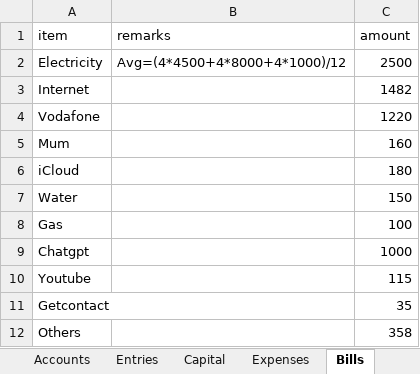
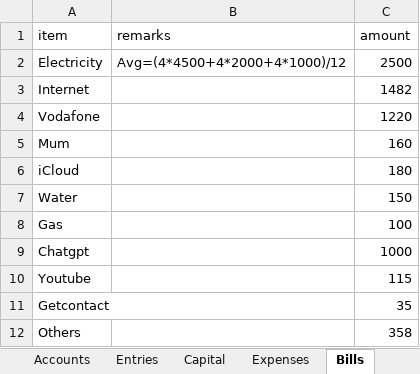
Before and after one commit to ahmedm838/personal-finance, an Excel workbook: docs/finance.xlsx, sheet Bills, drawn as a sheet; values as stored, in another font and other column widths than the file's, no borders; the diff names each change by its address in the sheet, - before the commit and + after, or states it on an @@ line.

Commit message:
Update figures from the web app

```diff
--- a/docs/finance.xlsx (sheet Bills)
+++ b/docs/finance.xlsx (sheet Bills)
-B2 (remarks): Avg=(4*4500+4*8000+4*1000)/12
+B2 (remarks): Avg=(4*4500+4*2000+4*1000)/12
```
